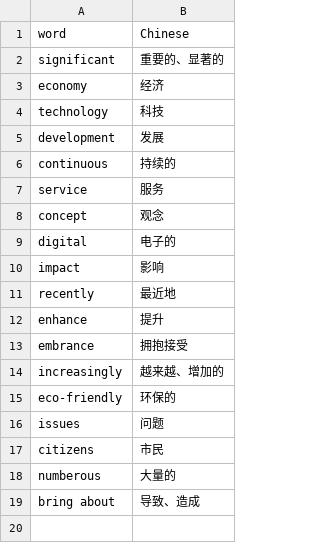
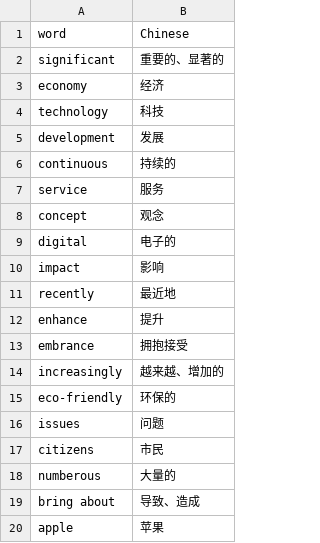
Before and after one commit to tingshuo-yiqing/cs50p-pset, a CSV file: week6/GET-4/writing.csv, drawn as a sheet; the diff names each change by its address in the sheet, - before the commit and + after, or states it on an @@ line.

```diff
--- a/week6/GET-4/writing.csv
+++ b/week6/GET-4/writing.csv
+row 20: apple | 苹果
```
Also changed, not shown: 7 other files.
